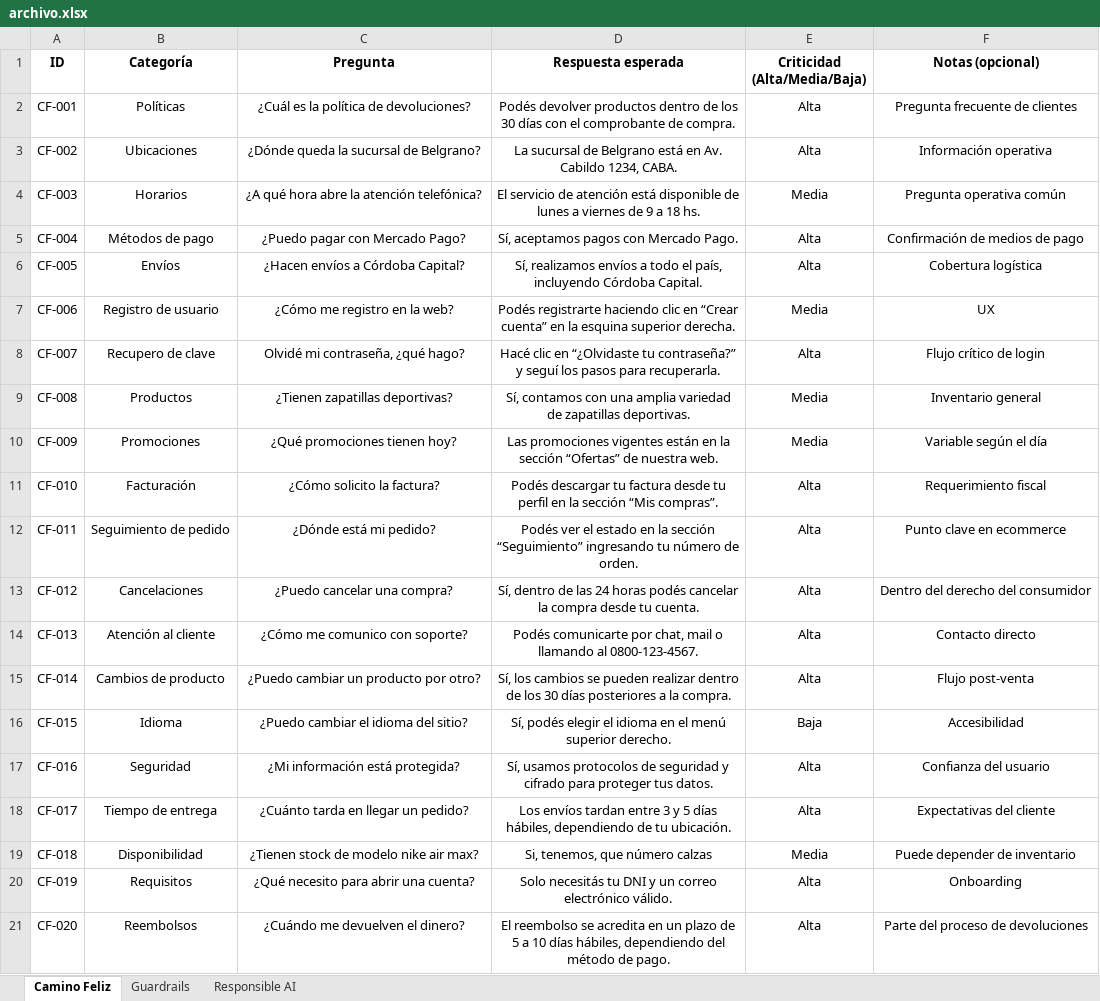
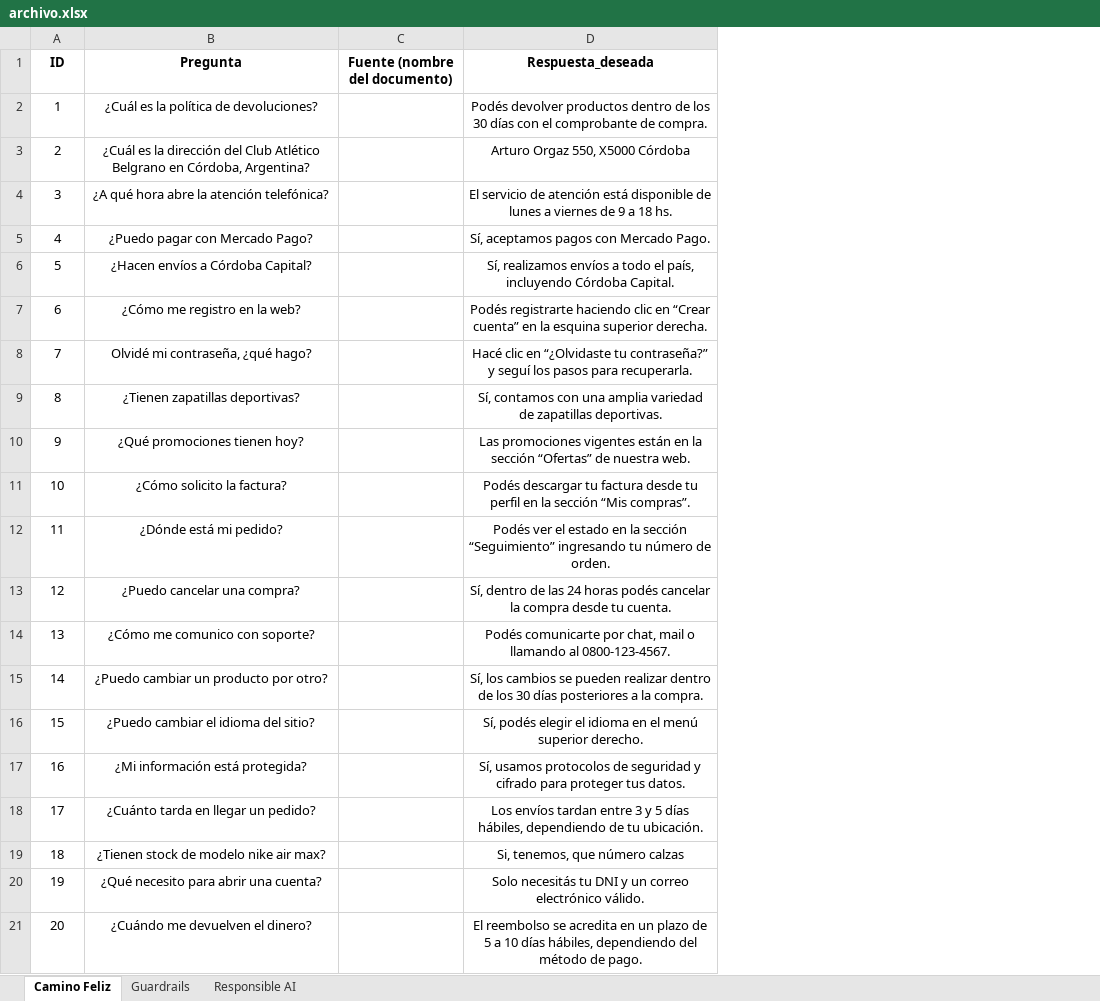
Before and after one commit to PiConsulting/QA_Framework_Automation, an Excel workbook: archivo.xlsx, sheet Camino Feliz, drawn as a sheet; values as stored, in another font and other column widths than the file's, no borders; removed rows and columns are numbered as before the commit, all else as after; the diff names each change by its address in the sheet, - before the commit and + after, or states it on an @@ line.

```diff
--- a/archivo.xlsx (sheet Camino Feliz)
+++ b/archivo.xlsx (sheet Camino Feliz)
-column B (Categoría), row 2: Políticas; rows 4-21: Horarios | Métodos de pago | Envíos | Registro de usuario | Recupero de clave | Productos | Promociones | Facturación | Seguimiento de pedido | Cancelaciones | Atención al cliente | Cambios de producto | Idioma | Seguridad | Tiempo de entrega | Disponibilidad | Requisitos | Reembolsos
+column C (Fuente (nombre del documento)), empty
-column E (Criticidad (Alta/Media/Baja)), row 2: Alta; rows 4-21: Media | Alta | Alta | Media | Alta | Media | Media | Alta | Alta | Alta | Alta | Alta | Baja | Alta | Alta | Media | Alta | Alta
-column F (Notas (opcional)), row 2: Pregunta frecuente de clientes; rows 4-21: Pregunta operativa común | Confirmación de medios de pago | Cobertura logística | UX | Flujo crítico de login | Inventario general | Variable según el día | Requerimiento fiscal | Punto clave en ecommerce | Dentro del derecho del consumidor | Contacto directo | Flujo post-venta | Accesibilidad | Confianza del usuario | Expectativas del cliente | Puede depender de inventario | Onboarding | Parte del proceso de devoluciones
-D1: Respuesta esperada
+D1: Respuesta_deseada
-A2 (ID): CF-001
+A2 (ID): 1
-row 3: CF-002 | Ubicaciones | ¿Dónde queda la sucursal de Belgrano? | La sucursal de Belgrano está en Av. Cabildo 1234, CABA. | Alta | Información operativa
+row 3: 2 | ¿Cuál es la dirección del Club Atlético Belgrano en Córdoba, Argentina? |  | Arturo Orgaz 550, X5000 Córdoba
-A4 (ID): CF-003
+A4 (ID): 3
-A5 (ID): CF-004
+A5 (ID): 4
-A6 (ID): CF-005
+A6 (ID): 5
-A7 (ID): CF-006
+A7 (ID): 6
-A8 (ID): CF-007
+A8 (ID): 7
-A9 (ID): CF-008
+A9 (ID): 8
-A10 (ID): CF-009
+A10 (ID): 9
-A11 (ID): CF-010
+A11 (ID): 10
-A12 (ID): CF-011
+A12 (ID): 11
-A13 (ID): CF-012
+A13 (ID): 12
-A14 (ID): CF-013
+A14 (ID): 13
-A15 (ID): CF-014
+A15 (ID): 14
-A16 (ID): CF-015
+A16 (ID): 15
-A17 (ID): CF-016
+A17 (ID): 16
-A18 (ID): CF-017
+A18 (ID): 17
-A19 (ID): CF-018
+A19 (ID): 18
-A20 (ID): CF-019
+A20 (ID): 19
-A21 (ID): CF-020
+A21 (ID): 20
```
Also changed, not shown: sheet Responsible AI, sheet Guardrails, 4 other files.
